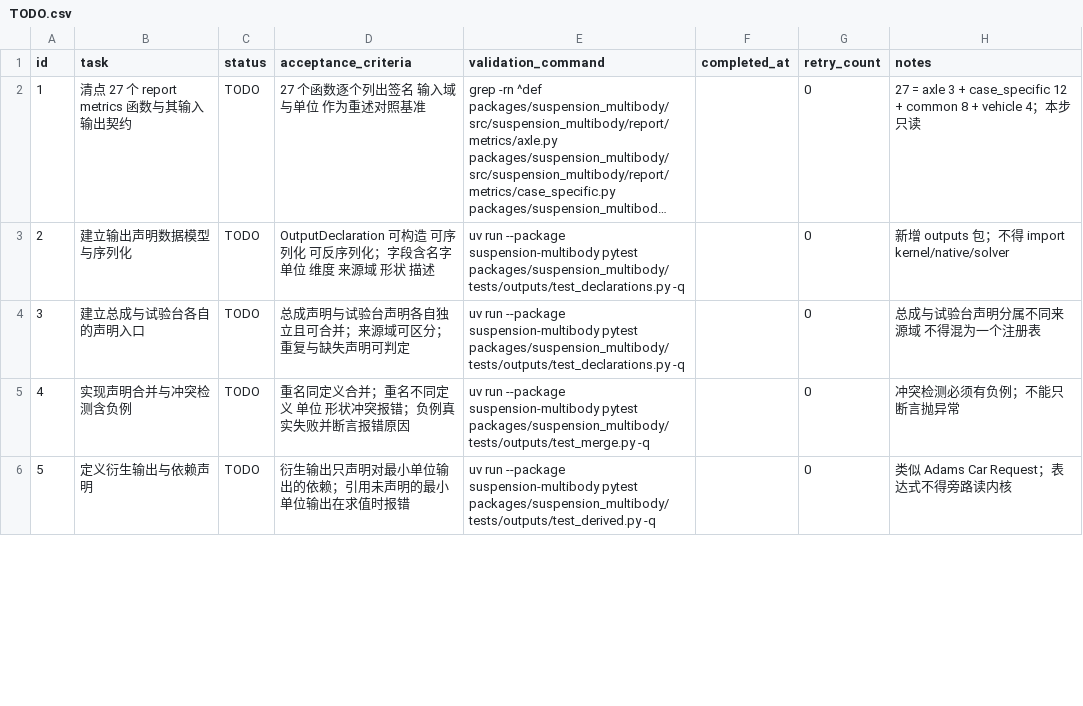
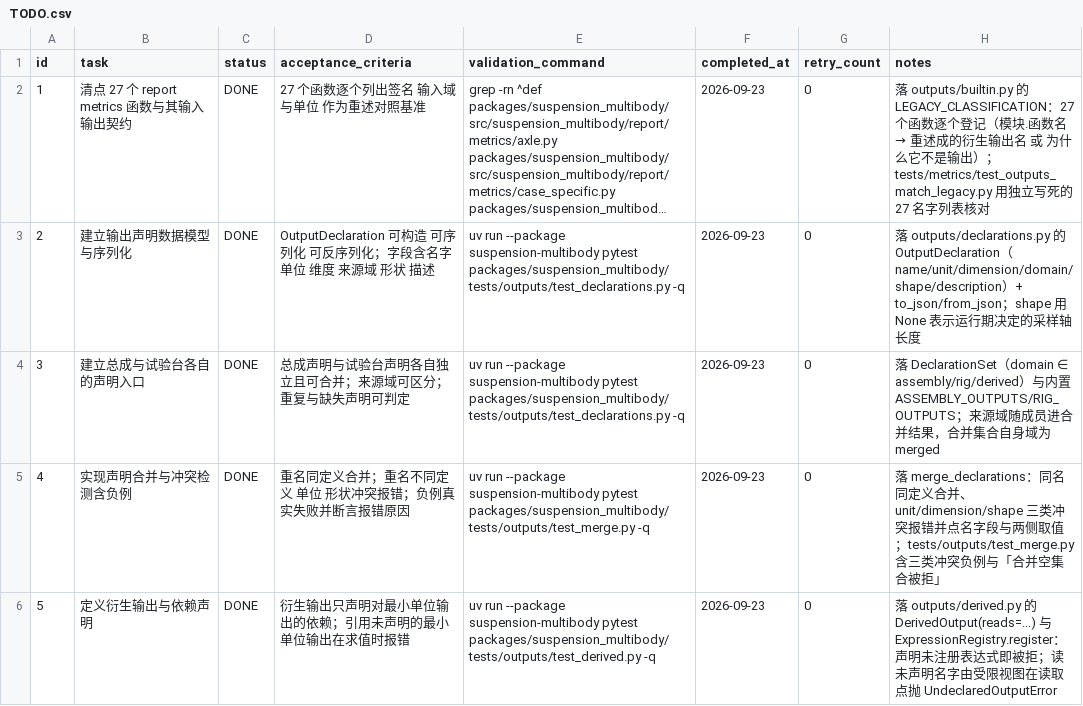
Before and after one commit to 1191415541/open-kinematics, a CSV file: .codex-tasks/20260922-suspension-template-architecture/tasks/20260922-07-outputs/TODO.csv, drawn as a sheet; only a part is shown; long unchanged cells end in …; the diff covers the shown part only; the diff names each change by its address in the sheet, - before the commit and + after, or states it on an @@ line.

Commit message:
子任务 07：输出声明与衍生输出（outputs/ 三层，27 个 legacy 指标重述）
收官 9/9 步。

- outputs/declarations.py：OutputDeclaration（名字/单位/维度/来源域/形状/描述）
  与 DeclarationSet，JSON 可往返；merge_declarations 同名同定义合并，
  unit/dimension/shape 三类冲突报错并点名字段与两侧取值。合并结果自带
  `merged` 域，成员保留各自的来源域（那是「谁拥有什么」的证据）。
- outputs/derived.py：DerivedOutput 用 reads 声明依赖，表达式按名字注册而非
  内联，声明因此仍是数据。求值器只接受最小单位输出映射：非 Mapping 抛
  TypeError，读未声明名字抛 UndeclaredOutputError，运行期未产出所声明的输入
  抛 MissingOutputError，均在读取点报出并点名。支持衍生输出读衍生输出，
  带环检测。
- outputs/builtin.py：27 个 report/metrics 函数逐个登记（LEGACY_CLASSIFICATION），
  与一份独立写死的名字列表核对 27/27；产生数值的重述为衍生输出并记录被替换的
  旧函数（legacy 字段），使迁移可逐值检查而不是断言。

逐值一致（tests/metrics/test_outputs_match_legacy.py，同一输入集）：6 力聚合 +
4 时间 + 2 可用性、8 诊断（含可用性规则）、11 轮荷、10 整车、15 K&C。
K&C 15 项中有 12 项在基准装配下恰为 0.0，逐值证据因此偏弱——另加两条不依赖
legacy 对比的符号测试补强（按文档公式独立核对左右 camber 符号；翻转矩阵所读
元素则 camber 反号）。

旁路必须失败：tests/outputs/test_bypass.py 用 ast 扫描 outputs/** 的 import 与
调用名，并在 tmp_path 里写一个违规模块与一个干净模块双向自证扫描器可失败。

两处与 SPEC 的偏差已登记：键存在性改为声明（legacy 会省略缺席键）；status/
reason 类可用性事实不重述。

测试：tests/outputs + tests/metrics 59 passed；legacy_surface_gate --check 0
（注册条目仍 8 条）；ruff/ty 0。

```diff
--- a/.codex-tasks/20260922-suspension-template-architecture/tasks/20260922-07-outputs/TODO.csv
+++ b/.codex-tasks/20260922-suspension-template-architecture/tasks/20260922-07-outputs/TODO.csv
-C2:C6 (status): TODO
+C2:C6 (status): DONE
-F2:F6 (completed_at): (empty)
+F2:F6 (completed_at): 2026-09-23
@@ H2 (notes): 27 = axle 3 + case_specific 12 + common 8 + vehicle 4；本步只读 → 落 outputs/builtin.py 的 LEGACY_CLASSIFICATION：27 个函数逐个登记（模块.函数名 → 重述成的衍生输出名 或 为什么它不是输出）；tests/metrics/test_outputs_match_legacy.py 用独立写死的 27 名字列表核对 @@
-H3 (notes): 新增 outputs 包；不得 import kernel/native/solver
+H3 (notes): 落 outputs/declarations.py 的 OutputDeclaration（name/unit/dimension/domain/shape/description）+ to_json/from_json；shape 用 None 表示运行期决定的采样轴长度
-H4 (notes): 总成与试验台声明分属不同来源域 不得混为一个注册表
+H4 (notes): 落 DeclarationSet（domain ∈ assembly/rig/derived）与内置 ASSEMBLY_OUTPUTS/RIG_OUTPUTS；来源域随成员进合并结果，合并集合自身域为 merged
-H5 (notes): 冲突检测必须有负例；不能只断言抛异常
+H5 (notes): 落 merge_declarations：同名同定义合并、unit/dimension/shape 三类冲突报错并点名字段与两侧取值；tests/outputs/test_merge.py 含三类冲突负例与「合并空集合被拒」
-H6 (notes): 类似 Adams Car Request；表达式不得旁路读内核
+H6 (notes): 落 outputs/derived.py 的 DerivedOutput(reads=...) 与 ExpressionRegistry.register：声明未注册表达式即被拒；读未声明名字由受限视图在读取点抛 UndeclaredOutputError
```
Also changed, not shown: 12 edited cells elsewhere in this file, 10 other files.
